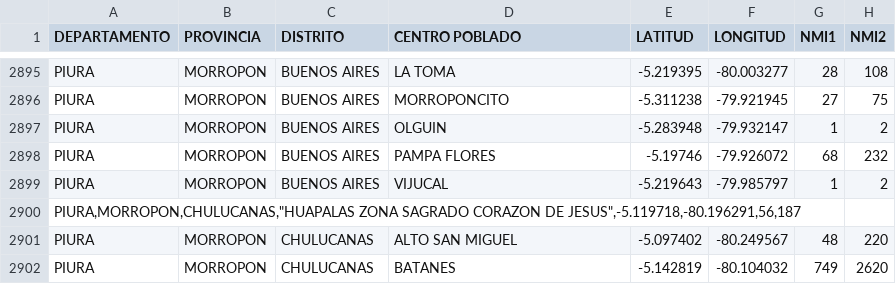
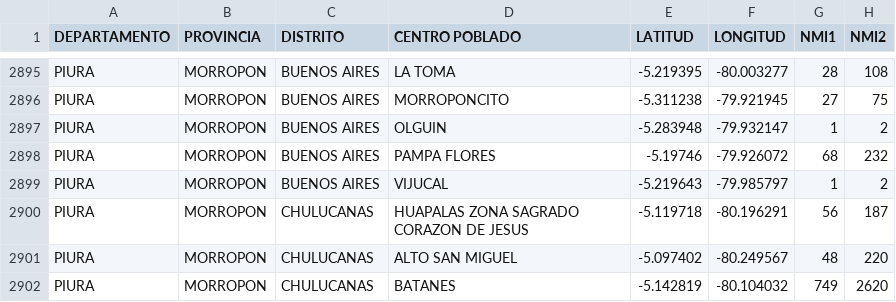
Before and after one commit to AgustinAMaita/DataSet, a CSV file: data/poblaciones.csv, drawn as a sheet; only a part is shown, gaps mark what is left out.

Commit message:
Dataset

```diff
--- a/data/poblaciones.csv
+++ b/data/poblaciones.csv
@@ -2899,3 +2899,3 @@ PIURA,MORROPON,BUENOS AIRES,PAMPA FLORES,-5.19746,-79.926072,68,232
 PIURA,MORROPON,BUENOS AIRES,VIJUCAL,-5.219643,-79.985797,1,2
-"PIURA,MORROPON,CHULUCANAS,""HUAPALAS ZONA SAGRADO CORAZON DE JESUS"",-5.119718,-80.196291,56,187"
+PIURA,MORROPON,CHULUCANAS,HUAPALAS ZONA SAGRADO CORAZON DE JESUS,-5.119718,-80.196291,56,187
 PIURA,MORROPON,CHULUCANAS,ALTO SAN MIGUEL,-5.097402,-80.249567,48,220
```
